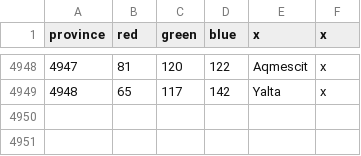
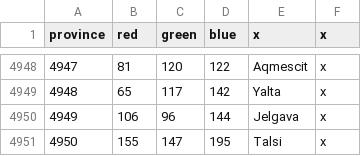
Before and after one commit to MisticCrafter/MEGA, a CSV file: map/definition.csv, drawn as a sheet; only a part is shown, gaps mark what is left out; the diff names each change by its address in the sheet, - before the commit and + after, or states it on an @@ line.

```diff
--- a/map/definition.csv
+++ b/map/definition.csv
+row 4950: 4949 | 106 | 96 | 144 | Jelgava | x
+row 4951: 4950 | 155 | 147 | 195 | Talsi | x
```
Also changed, not shown: 23 other files.
